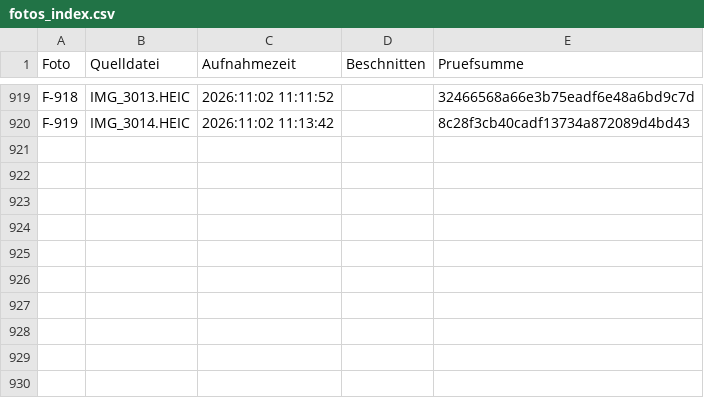
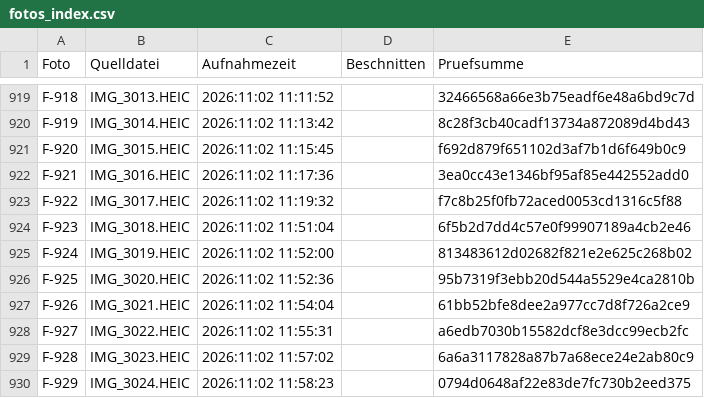
Before and after one commit to jenny9876781/Ablage-, a CSV file: daten/fotos_index.csv, drawn as a sheet; only a part is shown, gaps mark what is left out; the diff names each change by its address in the sheet, - before the commit and + after, or states it on an @@ line.

```diff
--- a/daten/fotos_index.csv
+++ b/daten/fotos_index.csv
+row 921: F-920 | IMG_3015.HEIC | 2026:11:02 11:15:45 |  | f692d879f651102d3af7b1d6f649b0c9
+row 922: F-921 | IMG_3016.HEIC | 2026:11:02 11:17:36 |  | 3ea0cc43e1346bf95af85e442552add0
+row 923: F-922 | IMG_3017.HEIC | 2026:11:02 11:19:32 |  | f7c8b25f0fb72aced0053cd1316c5f88
+row 924: F-923 | IMG_3018.HEIC | 2026:11:02 11:51:04 |  | 6f5b2d7dd4c57e0f99907189a4cb2e46
+row 925: F-924 | IMG_3019.HEIC | 2026:11:02 11:52:00 |  | 813483612d02682f821e2e625c268b02
+row 926: F-925 | IMG_3020.HEIC | 2026:11:02 11:52:36 |  | 95b7319f3ebb20d544a5529e4ca2810b
+row 927: F-926 | IMG_3021.HEIC | 2026:11:02 11:54:04 |  | 61bb52bfe8dee2a977cc7d8f726a2ce9
+row 928: F-927 | IMG_3022.HEIC | 2026:11:02 11:55:31 |  | a6edb7030b15582dcf8e3dcc99ecb2fc
+row 929: F-928 | IMG_3023.HEIC | 2026:11:02 11:57:02 |  | 6a6a3117828a87b7a68ece24e2ab80c9
+row 930: F-929 | IMG_3024.HEIC | 2026:11:02 11:58:23 |  | 0794d0648af22e83de7fc730b2eed375
```
Also changed, not shown: 10 other files.
